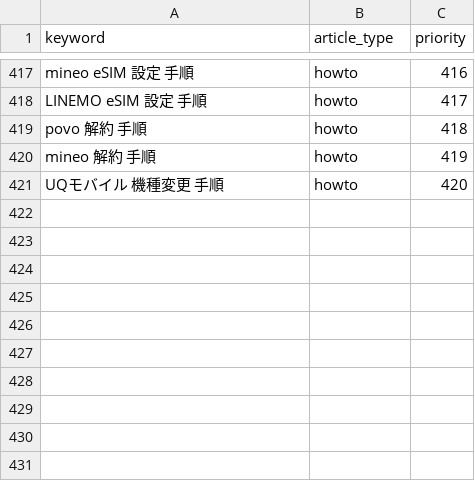
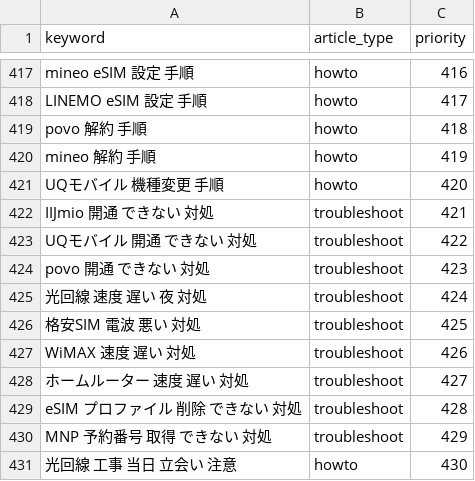
Before and after one commit to felix-jp-studio/blog-affiliate-pipeline, a CSV file: data/keywords.seed.csv, drawn as a sheet; only a part is shown, gaps mark what is left out; the diff names each change by its address in the sheet, - before the commit and + after, or states it on an @@ line.

```diff
--- a/data/keywords.seed.csv
+++ b/data/keywords.seed.csv
+row 422: IIJmio 開通 できない 対処 | troubleshoot | 421
+row 423: UQモバイル 開通 できない 対処 | troubleshoot | 422
+row 424: povo 開通 できない 対処 | troubleshoot | 423
+row 425: 光回線 速度 遅い 夜 対処 | troubleshoot | 424
+row 426: 格安SIM 電波 悪い 対処 | troubleshoot | 425
+row 427: WiMAX 速度 遅い 対処 | troubleshoot | 426
+row 428: ホームルーター 速度 遅い 対処 | troubleshoot | 427
+row 429: eSIM プロファイル 削除 できない 対処 | troubleshoot | 428
+row 430: MNP 予約番号 取得 できない 対処 | troubleshoot | 429
+row 431: 光回線 工事 当日 立会い 注意 | howto | 430
```
Also changed, not shown: 7 other files.
